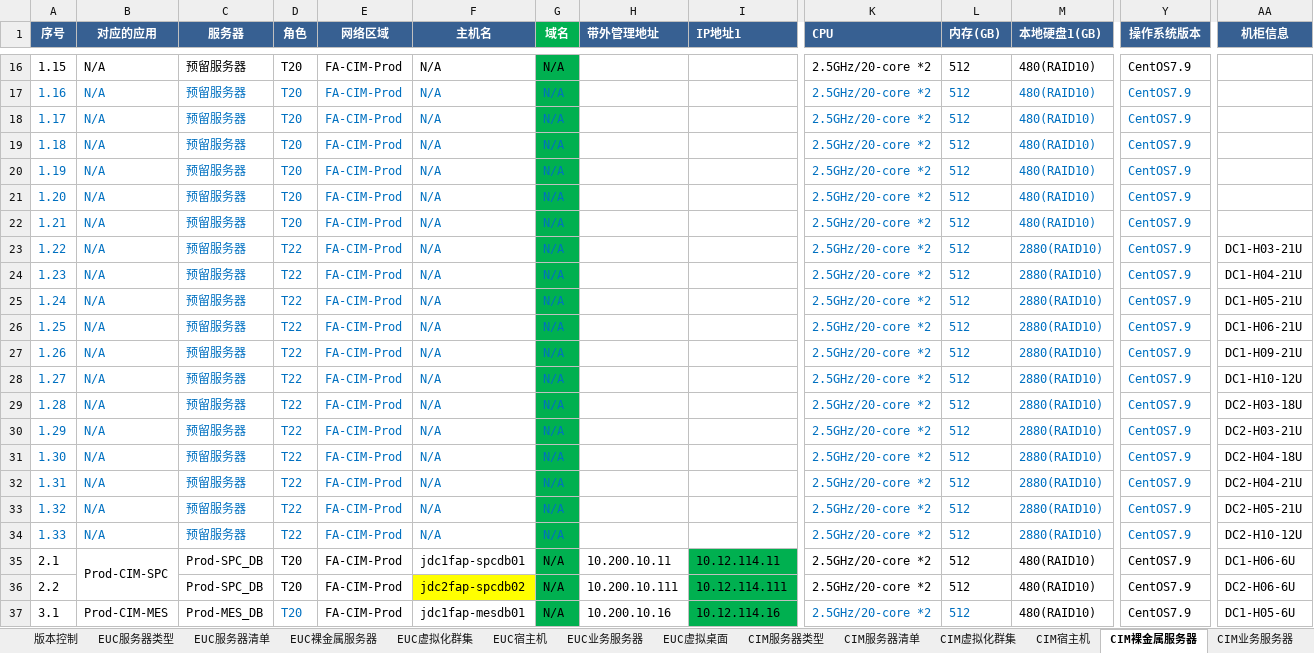
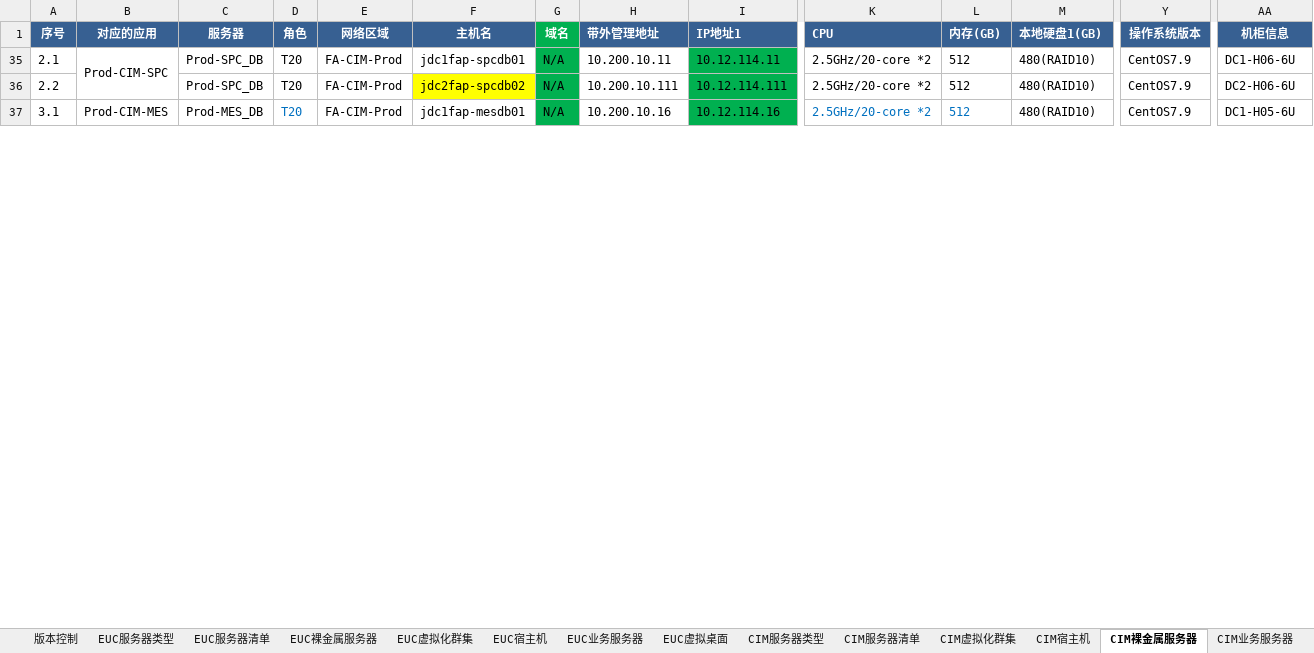
Before and after one commit to liurenbao/ansible-2, an Excel workbook: jd/QD项目FA+CIM区域服务器总览表v20210906v1(1).xlsx, sheet CIM裸金属服务器, drawn as a sheet; only a part is shown, gaps mark what is left out; values as stored, in another font and other column widths than the file's, no borders; rows hold the shown columns only; the diff covers the shown part only; the diff names each change by its address in the sheet, - before the commit and + after, or states it on an @@ line.

```diff
--- a/jd/QD项目FA+CIM区域服务器总览表v20210906v1(1).xlsx (sheet CIM裸金属服务器)
+++ b/jd/QD项目FA+CIM区域服务器总览表v20210906v1(1).xlsx (sheet CIM裸金属服务器)
@@ row 16 hidden: 1.15 | N/A | 预留服务器 | T20 | FA-CIM-Prod | N/A | N/A |  |  | 2.5GHz/20-core *2 | 512 | 480(RAID10) | CentOS7.9 @@
@@ row 17 hidden: 1.16 | N/A | 预留服务器 | T20 | FA-CIM-Prod | N/A | N/A |  |  | 2.5GHz/20-core *2 | 512 | 480(RAID10) | CentOS7.9 @@
@@ row 18 hidden: 1.17 | N/A | 预留服务器 | T20 | FA-CIM-Prod | N/A | N/A |  |  | 2.5GHz/20-core *2 | 512 | 480(RAID10) | CentOS7.9 @@
@@ row 19 hidden: 1.18 | N/A | 预留服务器 | T20 | FA-CIM-Prod | N/A | N/A |  |  | 2.5GHz/20-core *2 | 512 | 480(RAID10) | CentOS7.9 @@
@@ row 20 hidden: 1.19 | N/A | 预留服务器 | T20 | FA-CIM-Prod | N/A | N/A |  |  | 2.5GHz/20-core *2 | 512 | 480(RAID10) | CentOS7.9 @@
@@ row 21 hidden: 1.20 | N/A | 预留服务器 | T20 | FA-CIM-Prod | N/A | N/A |  |  | 2.5GHz/20-core *2 | 512 | 480(RAID10) | CentOS7.9 @@
@@ row 22 hidden: 1.21 | N/A | 预留服务器 | T20 | FA-CIM-Prod | N/A | N/A |  |  | 2.5GHz/20-core *2 | 512 | 480(RAID10) | CentOS7.9 @@
@@ row 23 hidden: 1.22 | N/A | 预留服务器 | T22 | FA-CIM-Prod | N/A | N/A |  |  | 2.5GHz/20-core *2 | 512 | 2880(RAID10) | CentOS7.9 | DC1-H03-21U @@
@@ row 24 hidden: 1.23 | N/A | 预留服务器 | T22 | FA-CIM-Prod | N/A | N/A |  |  | 2.5GHz/20-core *2 | 512 | 2880(RAID10) | CentOS7.9 | DC1-H04-21U @@
@@ row 25 hidden: 1.24 | N/A | 预留服务器 | T22 | FA-CIM-Prod | N/A | N/A |  |  | 2.5GHz/20-core *2 | 512 | 2880(RAID10) | CentOS7.9 | DC1-H05-21U @@
@@ row 26 hidden: 1.25 | N/A | 预留服务器 | T22 | FA-CIM-Prod | N/A | N/A |  |  | 2.5GHz/20-core *2 | 512 | 2880(RAID10) | CentOS7.9 | DC1-H06-21U @@
@@ row 27 hidden: 1.26 | N/A | 预留服务器 | T22 | FA-CIM-Prod | N/A | N/A |  |  | 2.5GHz/20-core *2 | 512 | 2880(RAID10) | CentOS7.9 | DC1-H09-21U @@
@@ row 28 hidden: 1.27 | N/A | 预留服务器 | T22 | FA-CIM-Prod | N/A | N/A |  |  | 2.5GHz/20-core *2 | 512 | 2880(RAID10) | CentOS7.9 | DC1-H10-12U @@
@@ row 29 hidden: 1.28 | N/A | 预留服务器 | T22 | FA-CIM-Prod | N/A | N/A |  |  | 2.5GHz/20-core *2 | 512 | 2880(RAID10) | CentOS7.9 | DC2-H03-18U @@
@@ row 30 hidden: 1.29 | N/A | 预留服务器 | T22 | FA-CIM-Prod | N/A | N/A |  |  | 2.5GHz/20-core *2 | 512 | 2880(RAID10) | CentOS7.9 | DC2-H03-21U @@
@@ row 31 hidden: 1.30 | N/A | 预留服务器 | T22 | FA-CIM-Prod | N/A | N/A |  |  | 2.5GHz/20-core *2 | 512 | 2880(RAID10) | CentOS7.9 | DC2-H04-18U @@
@@ row 32 hidden: 1.31 | N/A | 预留服务器 | T22 | FA-CIM-Prod | N/A | N/A |  |  | 2.5GHz/20-core *2 | 512 | 2880(RAID10) | CentOS7.9 | DC2-H04-21U @@
@@ row 33 hidden: 1.32 | N/A | 预留服务器 | T22 | FA-CIM-Prod | N/A | N/A |  |  | 2.5GHz/20-core *2 | 512 | 2880(RAID10) | CentOS7.9 | DC2-H05-21U @@
@@ row 34 hidden: 1.33 | N/A | 预留服务器 | T22 | FA-CIM-Prod | N/A | N/A |  |  | 2.5GHz/20-core *2 | 512 | 2880(RAID10) | CentOS7.9 | DC2-H10-12U @@
```
Also changed, not shown: 14 hidden or unhidden rows and cell formats elsewhere in this sheet, 15 other files.
